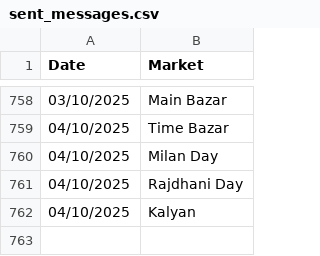
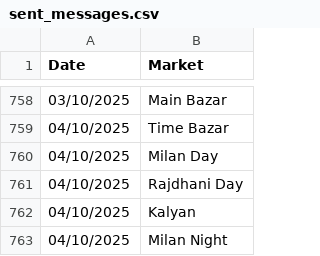
Before and after one commit to Vishalsnw/Kalyan_web, a CSV file: sent_messages.csv, drawn as a sheet; only a part is shown, gaps mark what is left out; the diff names each change by its address in the sheet, - before the commit and + after, or states it on an @@ line.

```diff
--- a/sent_messages.csv
+++ b/sent_messages.csv
+row 763: 04/10/2025 | Milan Night
```
Also changed, not shown: satta_data.csv.
